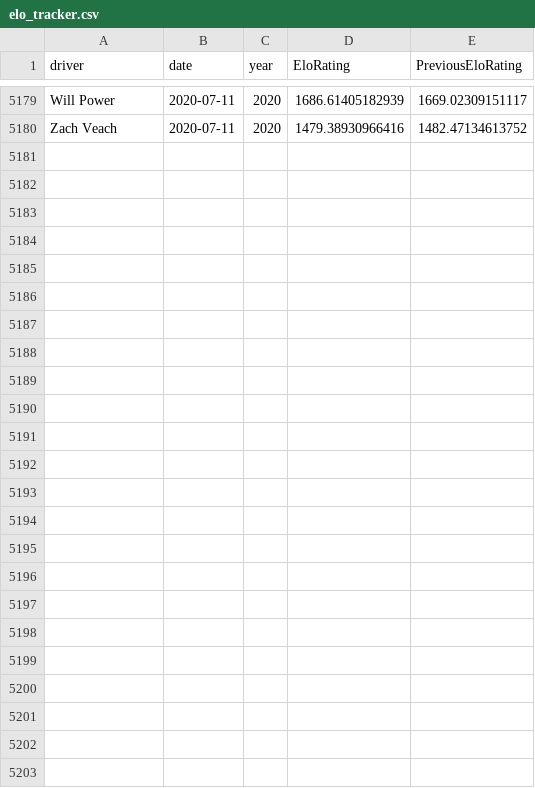
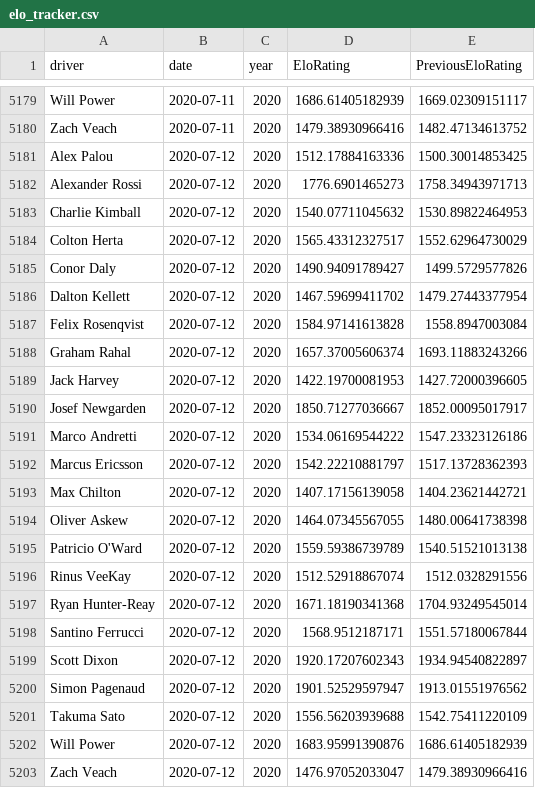
Before and after one commit to drewbennison/thesingleseater, a CSV file: datasets/elo_ratings/elo_tracker.csv, drawn as a sheet; only a part is shown, gaps mark what is left out.

Commit message:
Add files via upload

```diff
--- a/datasets/elo_ratings/elo_tracker.csv
+++ b/datasets/elo_ratings/elo_tracker.csv
@@ -5180 +5180,24 @@ Will Power,2020-07-11,2020,1686.61405182939,1669.02309151117
 Zach Veach,2020-07-11,2020,1479.38930966416,1482.47134613752
+Alex Palou,2020-07-12,2020,1512.17884163336,1500.30014853425
+Alexander Rossi,2020-07-12,2020,1776.6901465273,1758.34943971713
+Charlie Kimball,2020-07-12,2020,1540.07711045632,1530.89822464953
+Colton Herta,2020-07-12,2020,1565.43312327517,1552.62964730029
+Conor Daly,2020-07-12,2020,1490.94091789427,1499.5729577826
+Dalton Kellett,2020-07-12,2020,1467.59699411702,1479.27443377954
+Felix Rosenqvist,2020-07-12,2020,1584.97141613828,1558.8947003084
+Graham Rahal,2020-07-12,2020,1657.37005606374,1693.11883243266
+Jack Harvey,2020-07-12,2020,1422.19700081953,1427.72000396605
+Josef Newgarden,2020-07-12,2020,1850.71277036667,1852.00095017917
+Marco Andretti,2020-07-12,2020,1534.06169544222,1547.23323126186
+Marcus Ericsson,2020-07-12,2020,1542.22210881797,1517.13728362393
+Max Chilton,2020-07-12,2020,1407.17156139058,1404.23621442721
+Oliver Askew,2020-07-12,2020,1464.07345567055,1480.00641738398
+Patricio O'Ward,2020-07-12,2020,1559.59386739789,1540.51521013138
+Rinus VeeKay,2020-07-12,2020,1512.52918867074,1512.0328291556
+Ryan Hunter-Reay,2020-07-12,2020,1671.18190341368,1704.93249545014
+Santino Ferrucci,2020-07-12,2020,1568.9512187171,1551.57180067844
+Scott Dixon,2020-07-12,2020,1920.17207602343,1934.94540822897
+Simon Pagenaud,2020-07-12,2020,1901.52529597947,1913.01551976562
+Takuma Sato,2020-07-12,2020,1556.56203939688,1542.75411220109
+Will Power,2020-07-12,2020,1683.95991390876,1686.61405182939
+Zach Veach,2020-07-12,2020,1476.97052033047,1479.38930966416
```
